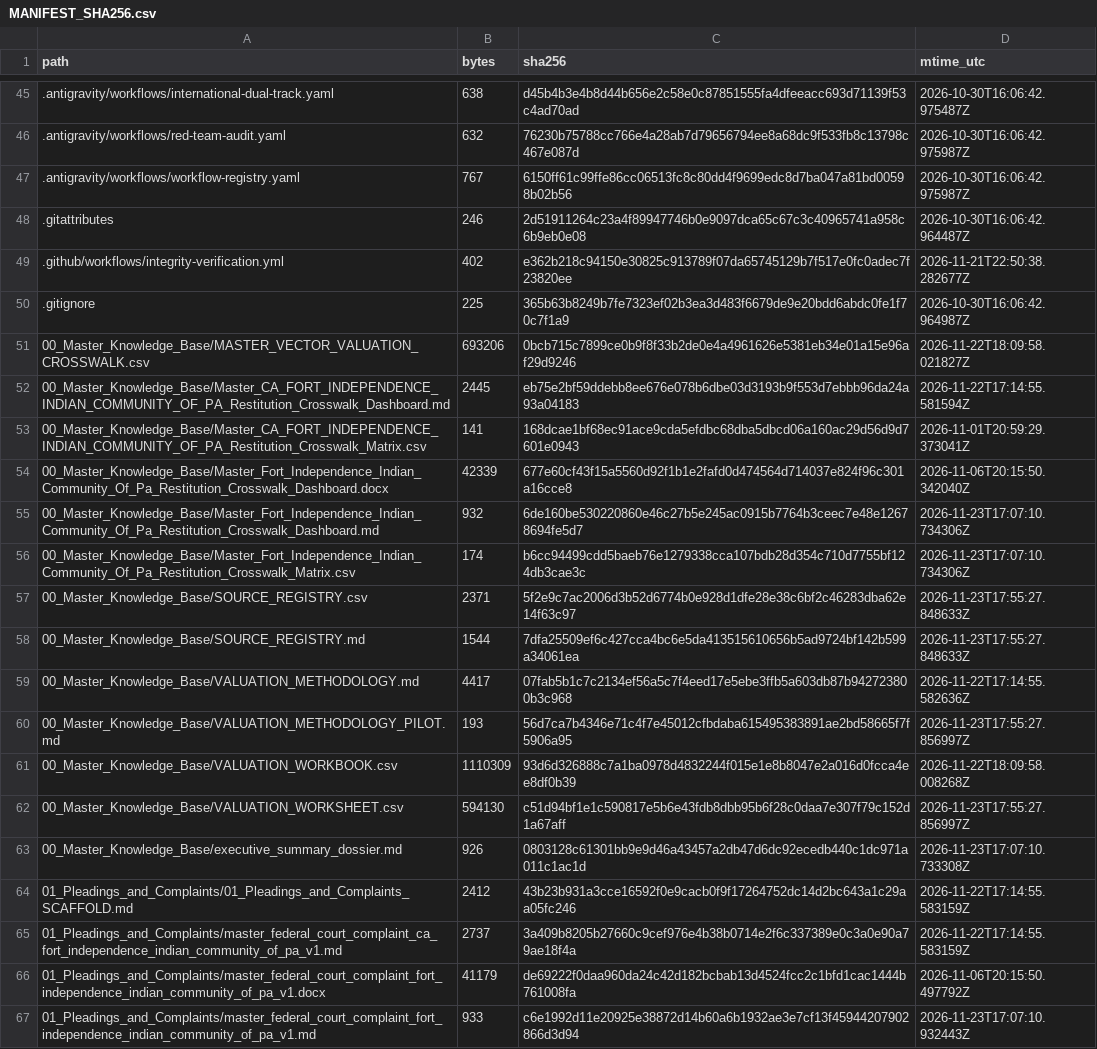
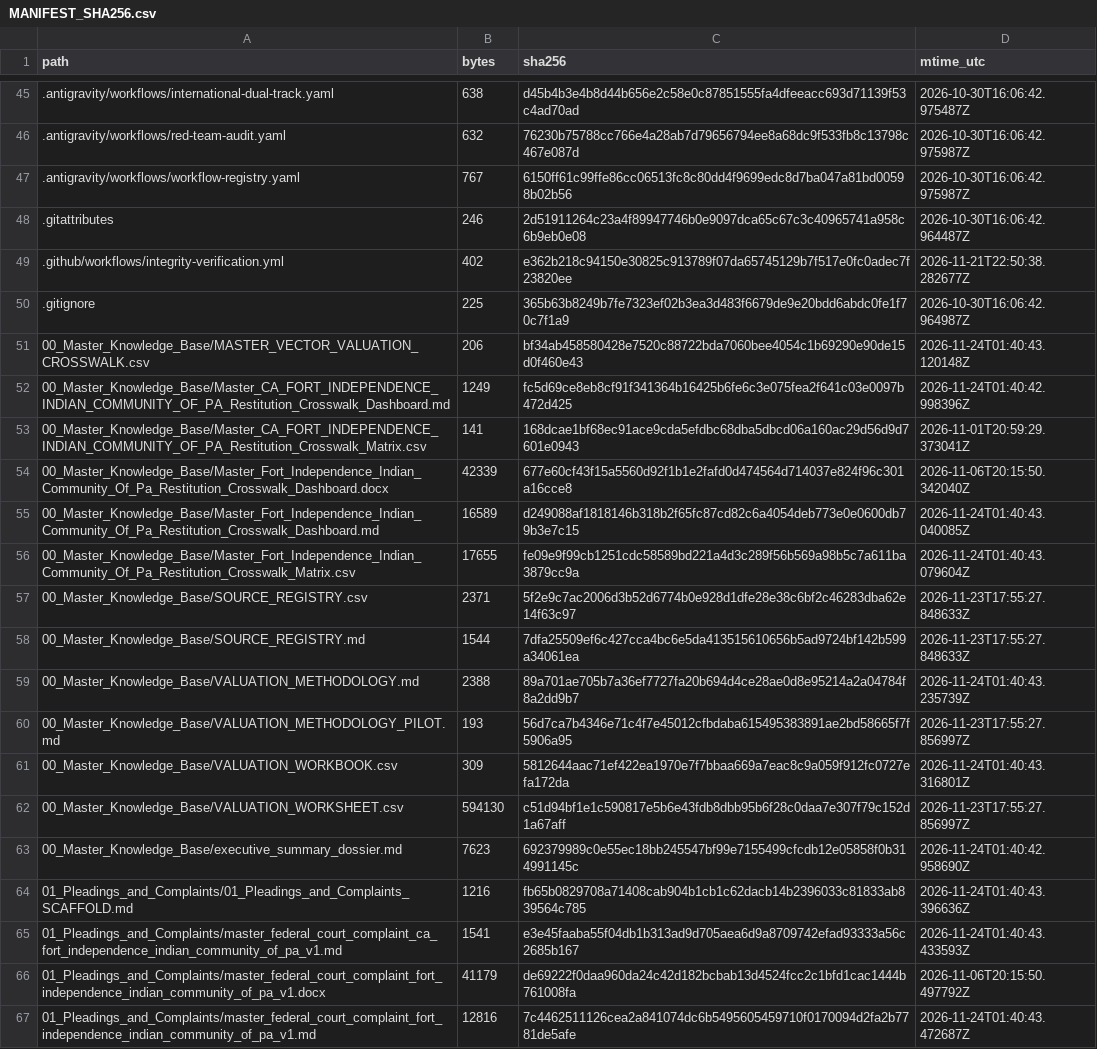
Before and after one commit to GlobalRestitutionAlliance/turtle-island-us-ca-fort-independence-indian-community-of-pa-master-litigation, a CSV file: 99_Archives_and_Manifests/MANIFEST_SHA256.csv, drawn as a sheet; only a part is shown, gaps mark what is left out; the diff covers the shown part only.

```diff
--- a/99_Archives_and_Manifests/MANIFEST_SHA256.csv
+++ b/99_Archives_and_Manifests/MANIFEST_SHA256.csv
@@ -50,18 +50,18 @@ path,bytes,sha256,mtime_utc
 .gitignore,225,365b63b8249b7fe7323ef02b3ea3d483f6679de9e20bdd6abdc0fe1f70c7f1a9,2026-10-30T16:06:42.964987Z
-00_Master_Knowledge_Base/MASTER_VECTOR_VALUATION_CROSSWALK.csv,693206,0bcb715c7899ce0b9f8f33b2de0e4a4961626e5381eb34e01a15e96af29d9246,2026-11-22T18:09:58.021827Z
-00_Master_Knowledge_Base/Master_CA_FORT_INDEPENDENCE_INDIAN_COMMUNITY_OF_PA_Restitution_Crosswalk_Dashboard.md,2445,eb75e2bf59ddebb8ee676e078b6dbe03d3193b9f553d7ebbb96da24a93a04183,2026-11-22T17:14:55.581594Z
+00_Master_Knowledge_Base/MASTER_VECTOR_VALUATION_CROSSWALK.csv,206,bf34ab458580428e7520c88722bda7060bee4054c1b69290e90de15d0f460e43,2026-11-24T01:40:43.120148Z
+00_Master_Knowledge_Base/Master_CA_FORT_INDEPENDENCE_INDIAN_COMMUNITY_OF_PA_Restitution_Crosswalk_Dashboard.md,1249,fc5d69ce8eb8cf91f341364b16425b6fe6c3e075fea2f641c03e0097b472d425,2026-11-24T01:40:42.998396Z
 00_Master_Knowledge_Base/Master_CA_FORT_INDEPENDENCE_INDIAN_COMMUNITY_OF_PA_Restitution_Crosswalk_Matrix.csv,141,168dcae1bf68ec91ace9cda5efdbc68dba5dbcd06a160ac29d56d9d7601e0943,2026-11-01T20:59:29.373041Z
 00_Master_Knowledge_Base/Master_Fort_Independence_Indian_Community_Of_Pa_Restitution_Crosswalk_Dashboard.docx,42339,677e60cf43f15a5560d92f1b1e2fafd0d474564d714037e824f96c301a16cce8,2026-11-06T20:15:50.342040Z
-00_Master_Knowledge_Base/Master_Fort_Independence_Indian_Community_Of_Pa_Restitution_Crosswalk_Dashboard.md,932,6de160be530220860e46c27b5e245ac0915b7764b3ceec7e48e12678694fe5d7,2026-11-23T17:07:10.734306Z
-00_Master_Knowledge_Base/Master_Fort_Independence_Indian_Community_Of_Pa_Restitution_Crosswalk_Matrix.csv,174,b6cc94499cdd5baeb76e1279338cca107bdb28d354c710d7755bf124db3cae3c,2026-11-23T17:07:10.734306Z
+00_Master_Knowledge_Base/Master_Fort_Independence_Indian_Community_Of_Pa_Restitution_Crosswalk_Dashboard.md,16589,d249088af1818146b318b2f65fc87cd82c6a4054deb773e0e0600db79b3e7c15,2026-11-24T01:40:43.040085Z
+00_Master_Knowledge_Base/Master_Fort_Independence_Indian_Community_Of_Pa_Restitution_Crosswalk_Matrix.csv,17655,fe09e9f99cb1251cdc58589bd221a4d3c289f56b569a98b5c7a611ba3879cc9a,2026-11-24T01:40:43.079604Z
 00_Master_Knowledge_Base/SOURCE_REGISTRY.csv,2371,5f2e9c7ac2006d3b52d6774b0e928d1dfe28e38c6bf2c46283dba62e14f63c97,2026-11-23T17:55:27.848633Z
 00_Master_Knowledge_Base/SOURCE_REGISTRY.md,1544,7dfa25509ef6c427cca4bc6e5da413515610656b5ad9724bf142b599a34061ea,2026-11-23T17:55:27.848633Z
-00_Master_Knowledge_Base/VALUATION_METHODOLOGY.md,4417,07fab5b1c7c2134ef56a5c7f4eed17e5ebe3ffb5a603db87b942723800b3c968,2026-11-22T17:14:55.582636Z
+00_Master_Knowledge_Base/VALUATION_METHODOLOGY.md,2388,89a701ae705b7a36ef7727fa20b694d4ce28ae0d8e95214a2a04784f8a2dd9b7,2026-11-24T01:40:43.235739Z
 00_Master_Knowledge_Base/VALUATION_METHODOLOGY_PILOT.md,193,56d7ca7b4346e71c4f7e45012cfbdaba615495383891ae2bd58665f7f5906a95,2026-11-23T17:55:27.856997Z
-00_Master_Knowledge_Base/VALUATION_WORKBOOK.csv,1110309,93d6d326888c7a1ba0978d4832244f015e1e8b8047e2a016d0fcca4ee8df0b39,2026-11-22T18:09:58.008268Z
+00_Master_Knowledge_Base/VALUATION_WORKBOOK.csv,309,5812644aac71ef422ea1970e7f7bbaa669a7eac8c9a059f912fc0727efa172da,2026-11-24T01:40:43.316801Z
 00_Master_Knowledge_Base/VALUATION_WORKSHEET.csv,594130,c51d94bf1e1c590817e5b6e43fdb8dbb95b6f28c0daa7e307f79c152d1a67aff,2026-11-23T17:55:27.856997Z
-00_Master_Knowledge_Base/executive_summary_dossier.md,926,0803128c61301bb9e9d46a43457a2db47d6dc92ecedb440c1dc971a011c1ac1d,2026-11-23T17:07:10.733308Z
-01_Pleadings_and_Complaints/01_Pleadings_and_Complaints_SCAFFOLD.md,2412,43b23b931a3cce16592f0e9cacb0f9f17264752dc14d2bc643a1c29aa05fc246,2026-11-22T17:14:55.583159Z
-01_Pleadings_and_Complaints/master_federal_court_complaint_ca_fort_independence_indian_community_of_pa_v1.md,2737,3a409b8205b27660c9cef976e4b38b0714e2f6c337389e0c3a0e90a79ae18f4a,2026-11-22T17:14:55.583159Z
+00_Master_Knowledge_Base/executive_summary_dossier.md,7623,692379989c0e55ec18bb245547bf99e7155499cfcdb12e05858f0b314991145c,2026-11-24T01:40:42.958690Z
+01_Pleadings_and_Complaints/01_Pleadings_and_Complaints_SCAFFOLD.md,1216,fb65b0829708a71408cab904b1cb1c62dacb14b2396033c81833ab839564c785,2026-11-24T01:40:43.396636Z
+01_Pleadings_and_Complaints/master_federal_court_complaint_ca_fort_independence_indian_community_of_pa_v1.md,1541,e3e45faaba55f04db1b313ad9d705aea6d9a8709742efad93333a56c2685b167,2026-11-24T01:40:43.433593Z
 01_Pleadings_and_Complaints/master_federal_court_complaint_fort_independence_indian_community_of_pa_v1.docx,41179,de69222f0daa960da24c42d182bcbab13d4524fcc2c1bfd1cac1444b761008fa,2026-11-06T20:15:50.497792Z
-01_Pleadings_and_Complaints/master_federal_court_complaint_fort_independence_indian_community_of_pa_v1.md,933,c6e1992d11e20925e38872d14b60a6b1932ae3e7cf13f45944207902866d3d94,2026-11-23T17:07:10.932443Z
+01_Pleadings_and_Complaints/master_federal_court_complaint_fort_independence_indian_community_of_pa_v1.md,12816,7c4462511126cea2a841074dc6b5495605459710f0170094d2fa2b7781de5afe,2026-11-24T01:40:43.472687Z
```
Also changed, not shown: 80 edited cells elsewhere in this file, 37 other files.
